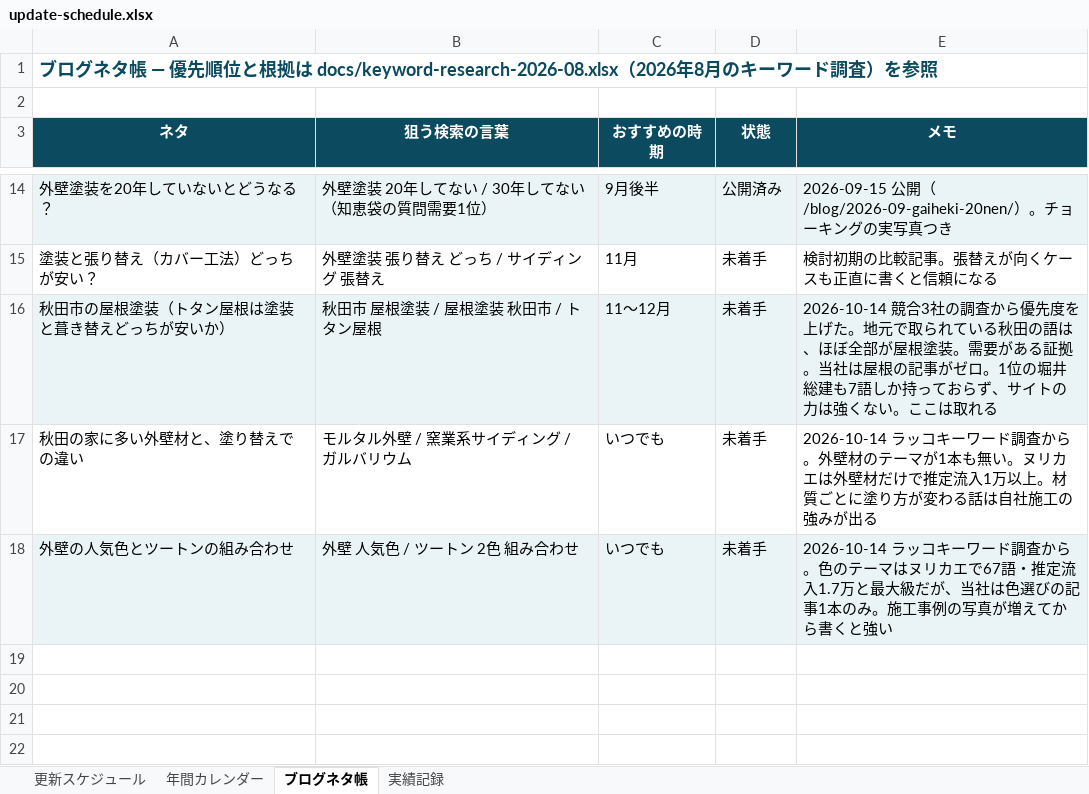
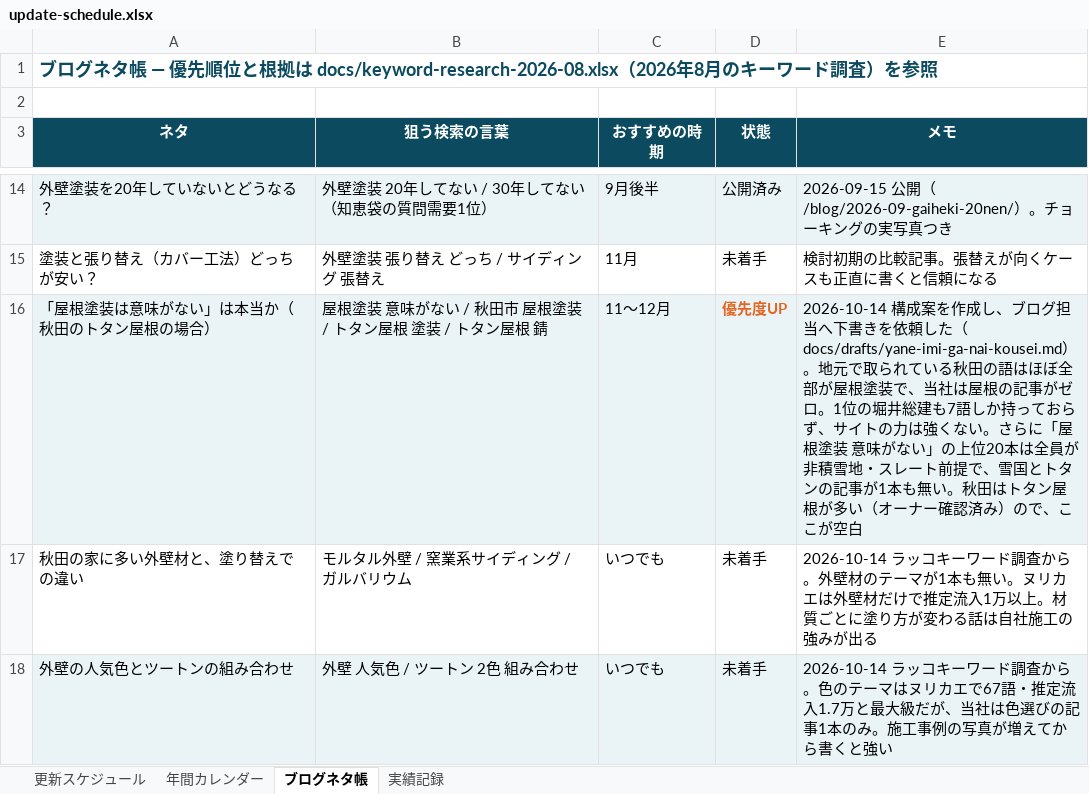
Before and after one commit to t1a2t2s3u/claude, an Excel workbook: docs/update-schedule.xlsx, sheet ブログネタ帳, drawn as a sheet; only a part is shown, gaps mark what is left out; values as stored, in another font and other column widths than the file's, no borders; removed rows and columns are numbered as before the commit, all else as after; the diff names each change by its address in the sheet, - before the commit and + after, or states it on an @@ line.

```diff
--- a/docs/update-schedule.xlsx (sheet ブログネタ帳)
+++ b/docs/update-schedule.xlsx (sheet ブログネタ帳)
-row 16: 秋田市の屋根塗装（トタン屋根は塗装と葺き替えどっちが安いか） | 秋田市 屋根塗装 / 屋根塗装 秋田市 / トタン屋根 | 11〜12月 | 未着手 | 2026-10-14 競合3社の調査から優先度を上げた。地元で取られている秋田の語は、ほぼ全部が屋根塗装。需要がある証拠。当社は屋根の記事がゼロ。1位の堀井総建も7語しか持っておらず、サイトの力は強くない。ここは取れる
+row 16: 「屋根塗装は意味がない」は本当か（秋田のトタン屋根の場合） | 屋根塗装 意味がない / 秋田市 屋根塗装 / トタン屋根 塗装 / トタン屋根 錆 | 11〜12月 | 優先度UP | 2026-10-14 構成案を作成し、ブログ担当へ下書きを依頼した（docs/drafts/yane-imi-ga-nai-kousei.md）。地元で取られている秋田の語はほぼ全部が屋根塗装で、当社は屋根の記事がゼロ。1位の堀井総建も7語しか持っておらず、サイトの力は強くない。さらに「屋根塗装 意味がない」の上位20本は全員が非積雪地・スレート前提で、雪国とトタンの記事が1本も無い。秋田はトタン屋根が多い（オーナー確認済み）ので、ここが空白
```
Also changed, not shown: 3 other files.
